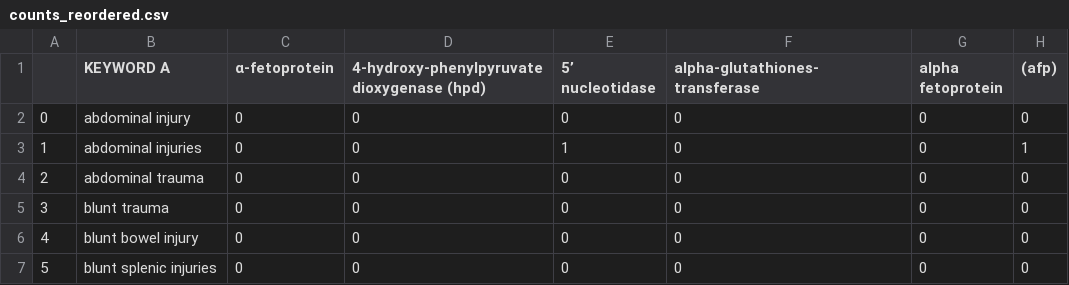
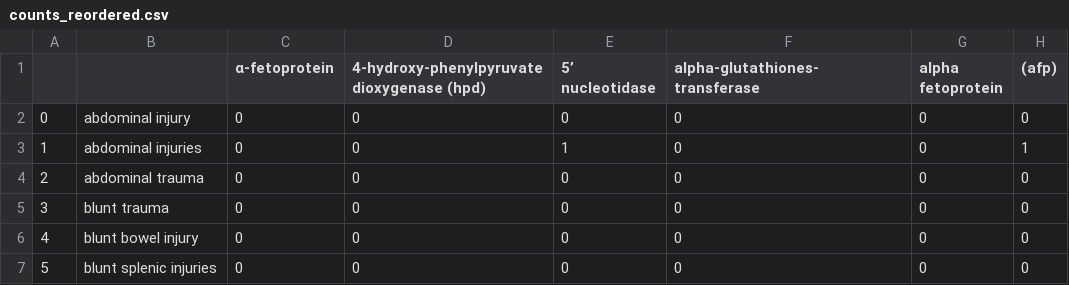
Before and after one commit to crb479/mcdevitt-trauma-ml, a CSV file: PubMed/counts_reordered.csv, drawn as a sheet; only a part is shown; the diff names each change by its address in the sheet, - before the commit and + after, or states it on an @@ line.

Commit message:
Update counts_reordered.csv

```diff
--- a/PubMed/counts_reordered.csv
+++ b/PubMed/counts_reordered.csv
-B1: KEYWORD A
+B1: (empty)
```
